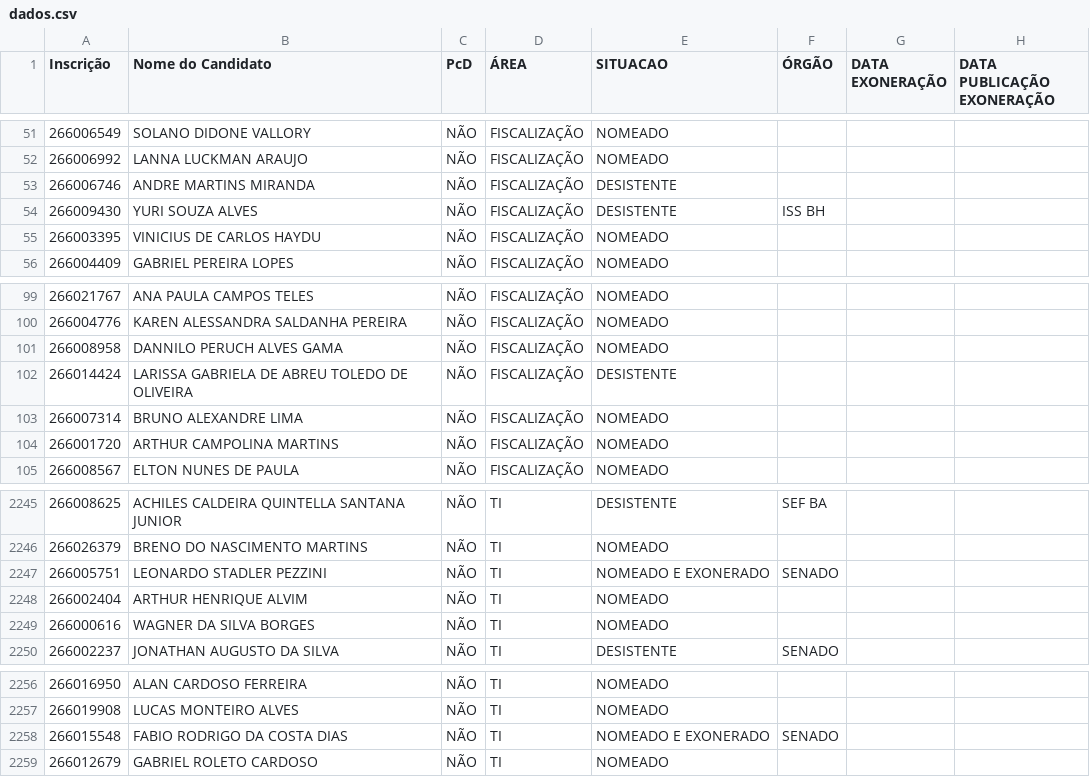
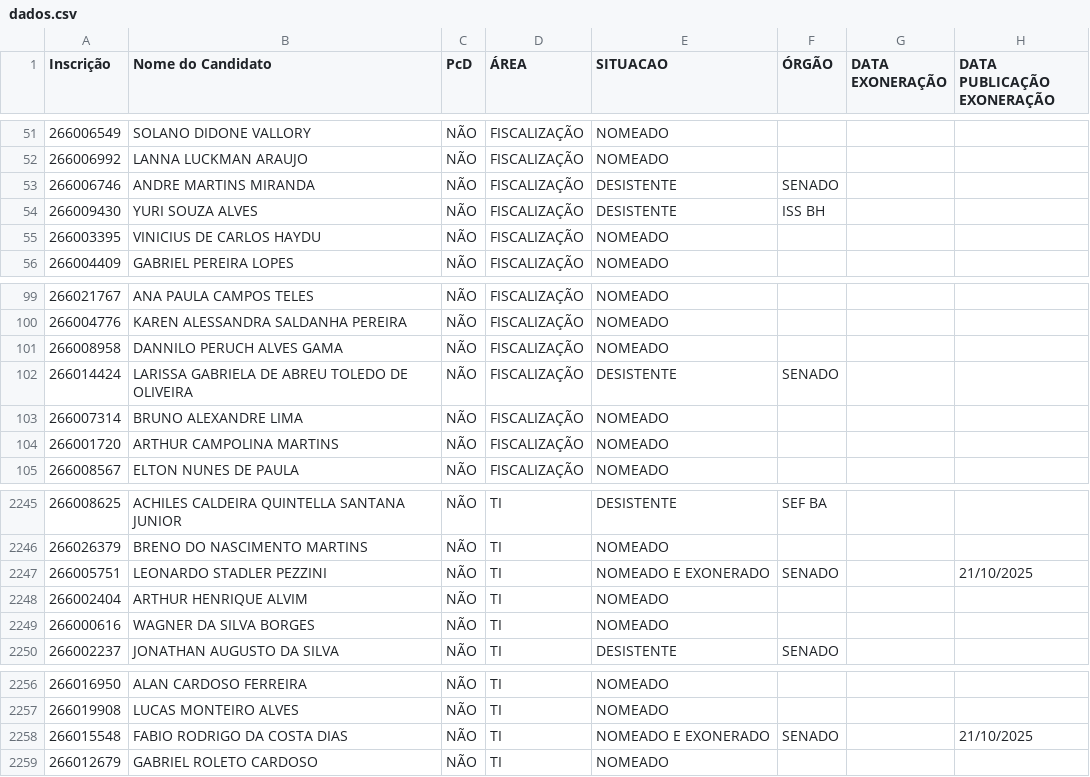
Before and after one commit to observatoriosefmg/observatoriosefmg.github.io, a CSV file: evasao/data/dados.csv, drawn as a sheet; only a part is shown, gaps mark what is left out.

Commit message:
datas senado

```diff
--- a/evasao/data/dados.csv
+++ b/evasao/data/dados.csv
@@ -52,3 +52,3 @@
 266006992;LANNA LUCKMAN ARAUJO;NÃO;FISCALIZAÇÃO;NOMEADO;;;
-266006746;ANDRE MARTINS MIRANDA;NÃO;FISCALIZAÇÃO;DESISTENTE;;;
+266006746;ANDRE MARTINS MIRANDA;NÃO;FISCALIZAÇÃO;DESISTENTE;SENADO;;
 266009430;YURI SOUZA ALVES;NÃO;FISCALIZAÇÃO;DESISTENTE;ISS BH;;
@@ -101,3 +101,3 @@
 266008958;DANNILO PERUCH ALVES GAMA;NÃO;FISCALIZAÇÃO;NOMEADO;;;
-266014424;LARISSA GABRIELA DE ABREU TOLEDO DE OLIVEIRA;NÃO;FISCALIZAÇÃO;DESISTENTE;;;
+266014424;LARISSA GABRIELA DE ABREU TOLEDO DE OLIVEIRA;NÃO;FISCALIZAÇÃO;DESISTENTE;SENADO;;
 266007314;BRUNO ALEXANDRE LIMA;NÃO;FISCALIZAÇÃO;NOMEADO;;;
@@ -2246,3 +2246,3 @@
 266026379;BRENO DO NASCIMENTO MARTINS;NÃO;TI;NOMEADO;;;
-266005751;LEONARDO STADLER PEZZINI;NÃO;TI;NOMEADO E EXONERADO;SENADO;;
+266005751;LEONARDO STADLER PEZZINI;NÃO;TI;NOMEADO E EXONERADO;SENADO;;21/10/2025
 266002404;ARTHUR HENRIQUE ALVIM;NÃO;TI;NOMEADO;;;
@@ -2257,3 +2257,3 @@
 266019908;LUCAS MONTEIRO ALVES;NÃO;TI;NOMEADO;;;
-266015548;FABIO RODRIGO DA COSTA DIAS;NÃO;TI;NOMEADO E EXONERADO;SENADO;;
+266015548;FABIO RODRIGO DA COSTA DIAS;NÃO;TI;NOMEADO E EXONERADO;SENADO;;21/10/2025
 266012679;GABRIEL ROLETO CARDOSO;NÃO;TI;NOMEADO;;;
```
